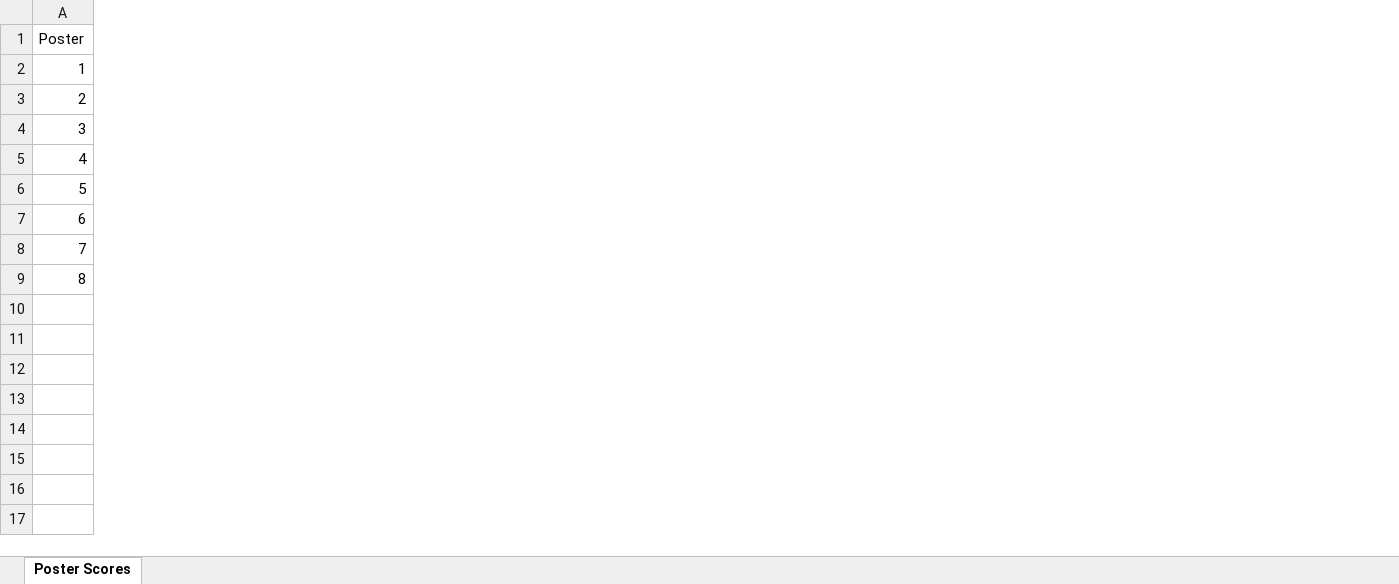
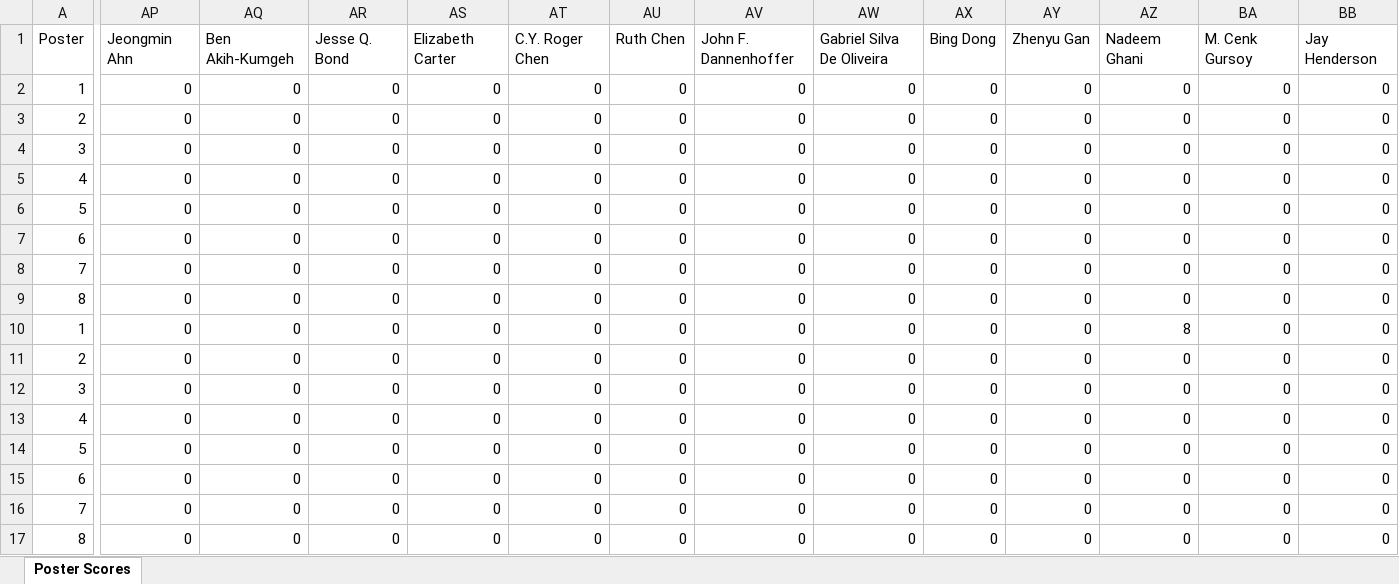
Before and after one commit to rangelkoli/JudgifySU, an Excel workbook: posterFlaskApp/main_scores.xlsx, sheet Poster Scores, drawn as a sheet; only a part is shown, gaps mark what is left out; values as stored, in another font and other column widths than the file's, no borders; rows hold the shown columns only; the diff covers the shown part only; the diff names each change by its address in the sheet, - before the commit and + after, or states it on an @@ line.

```diff
--- a/posterFlaskApp/main_scores.xlsx (sheet Poster Scores)
+++ b/posterFlaskApp/main_scores.xlsx (sheet Poster Scores)
+column AP, rows 1-9: Jeongmin Ahn | 0 | 0 | 0 | 0 | 0 | 0 | 0 | 0
+column AQ, rows 1-9: Ben Akih-Kumgeh | 0 | 0 | 0 | 0 | 0 | 0 | 0 | 0
+column AR, rows 1-9: Jesse Q. Bond | 0 | 0 | 0 | 0 | 0 | 0 | 0 | 0
+column AS, rows 1-9: Elizabeth Carter | 0 | 0 | 0 | 0 | 0 | 0 | 0 | 0
+column AT, rows 1-9: C.Y. Roger Chen | 0 | 0 | 0 | 0 | 0 | 0 | 0 | 0
+column AU, rows 1-9: Ruth Chen | 0 | 0 | 0 | 0 | 0 | 0 | 0 | 0
+column AV, rows 1-9: John F. Dannenhoffer | 0 | 0 | 0 | 0 | 0 | 0 | 0 | 0
+column AW, rows 1-9: Gabriel Silva De Oliveira | 0 | 0 | 0 | 0 | 0 | 0 | 0 | 0
+column AX, rows 1-9: Bing Dong | 0 | 0 | 0 | 0 | 0 | 0 | 0 | 0
+column AY, rows 1-9: Zhenyu Gan | 0 | 0 | 0 | 0 | 0 | 0 | 0 | 0
+column AZ, rows 1-9: Nadeem Ghani | 0 | 0 | 0 | 0 | 0 | 0 | 0 | 0
+column BA, rows 1-9: M. Cenk Gursoy | 0 | 0 | 0 | 0 | 0 | 0 | 0 | 0
+column BB, rows 1-9: Jay Henderson | 0 | 0 | 0 | 0 | 0 | 0 | 0 | 0
+row 10: 1 | 0 | 0 | 0 | 0 | 0 | 0 | 0 | 0 | 0 | 0 | 8 | 0 | 0
+row 11: 2 | 0 | 0 | 0 | 0 | 0 | 0 | 0 | 0 | 0 | 0 | 0 | 0 | 0
+row 12: 3 | 0 | 0 | 0 | 0 | 0 | 0 | 0 | 0 | 0 | 0 | 0 | 0 | 0
+row 13: 4 | 0 | 0 | 0 | 0 | 0 | 0 | 0 | 0 | 0 | 0 | 0 | 0 | 0
+row 14: 5 | 0 | 0 | 0 | 0 | 0 | 0 | 0 | 0 | 0 | 0 | 0 | 0 | 0
+row 15: 6 | 0 | 0 | 0 | 0 | 0 | 0 | 0 | 0 | 0 | 0 | 0 | 0 | 0
+row 16: 7 | 0 | 0 | 0 | 0 | 0 | 0 | 0 | 0 | 0 | 0 | 0 | 0 | 0
+row 17: 8 | 0 | 0 | 0 | 0 | 0 | 0 | 0 | 0 | 0 | 0 | 0 | 0 | 0
```
Also changed, not shown: 27 added columns and 7 edited cells elsewhere in this sheet, 1 other file.
